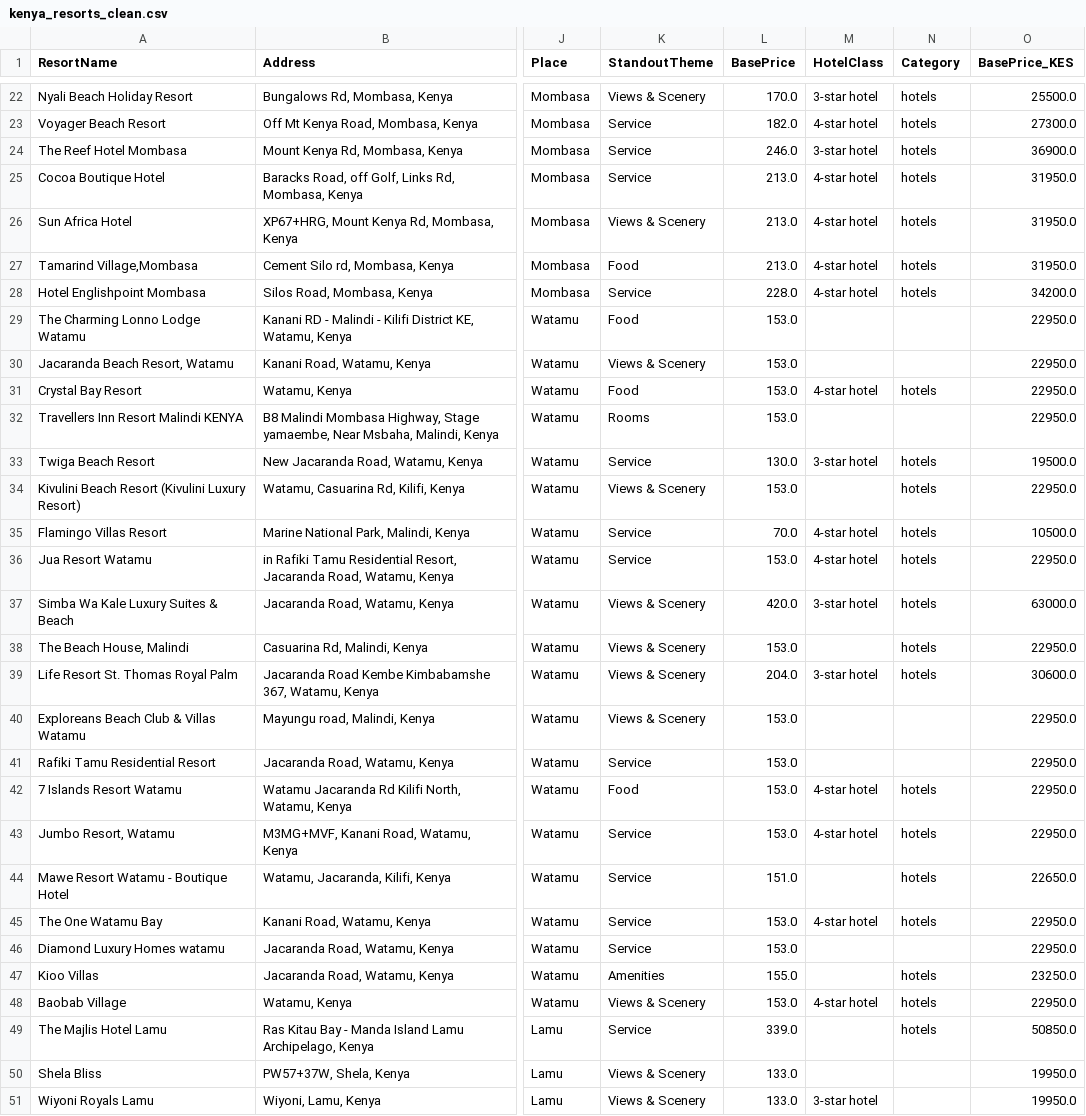
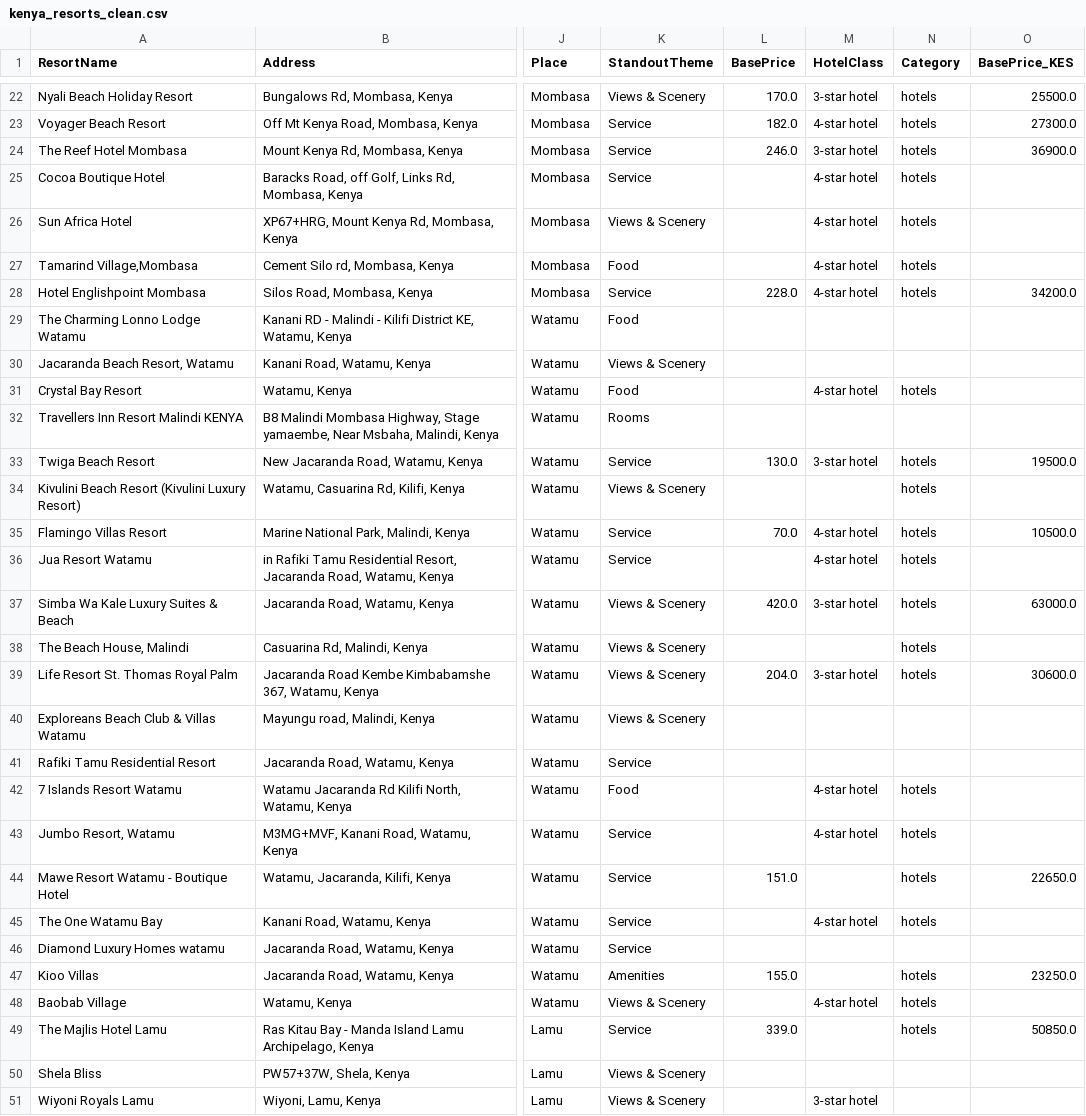
Before and after one commit to james-mutunga/GenData-Capstone-Project, a CSV file: Data/kenya_resorts_clean.csv, drawn as a sheet; only a part is shown, gaps mark what is left out; the diff covers the shown part only; the diff names each change by its address in the sheet, - before the commit and + after, or states it on an @@ line.

```diff
--- a/Data/kenya_resorts_clean.csv
+++ b/Data/kenya_resorts_clean.csv
-L25:L27 (BasePrice): 213.0
+L25:L27 (BasePrice): (empty)
-O25:O27 (BasePrice_KES): 31950.0
+O25:O27 (BasePrice_KES): (empty)
-L29:L32 (BasePrice): 153.0
+L29:L32 (BasePrice): (empty)
-O29:O32 (BasePrice_KES): 22950.0
+O29:O32 (BasePrice_KES): (empty)
-L34 (BasePrice): 153.0
+L34 (BasePrice): (empty)
-O34 (BasePrice_KES): 22950.0
+O34 (BasePrice_KES): (empty)
-L36 (BasePrice): 153.0
+L36 (BasePrice): (empty)
-O36 (BasePrice_KES): 22950.0
+O36 (BasePrice_KES): (empty)
-L38 (BasePrice): 153.0
+L38 (BasePrice): (empty)
-O38 (BasePrice_KES): 22950.0
+O38 (BasePrice_KES): (empty)
-L40:L43 (BasePrice): 153.0
+L40:L43 (BasePrice): (empty)
-O40:O43 (BasePrice_KES): 22950.0
+O40:O43 (BasePrice_KES): (empty)
-L45:L46 (BasePrice): 153.0
+L45:L46 (BasePrice): (empty)
-O45:O46 (BasePrice_KES): 22950.0
+O45:O46 (BasePrice_KES): (empty)
-L48 (BasePrice): 153.0
+L48 (BasePrice): (empty)
-O48 (BasePrice_KES): 22950.0
+O48 (BasePrice_KES): (empty)
-L50:L51 (BasePrice): 133.0
+L50:L51 (BasePrice): (empty)
-O50:O51 (BasePrice_KES): 19950.0
+O50:O51 (BasePrice_KES): (empty)
```
Also changed, not shown: 106 edited cells elsewhere in this file, 5 other files.
